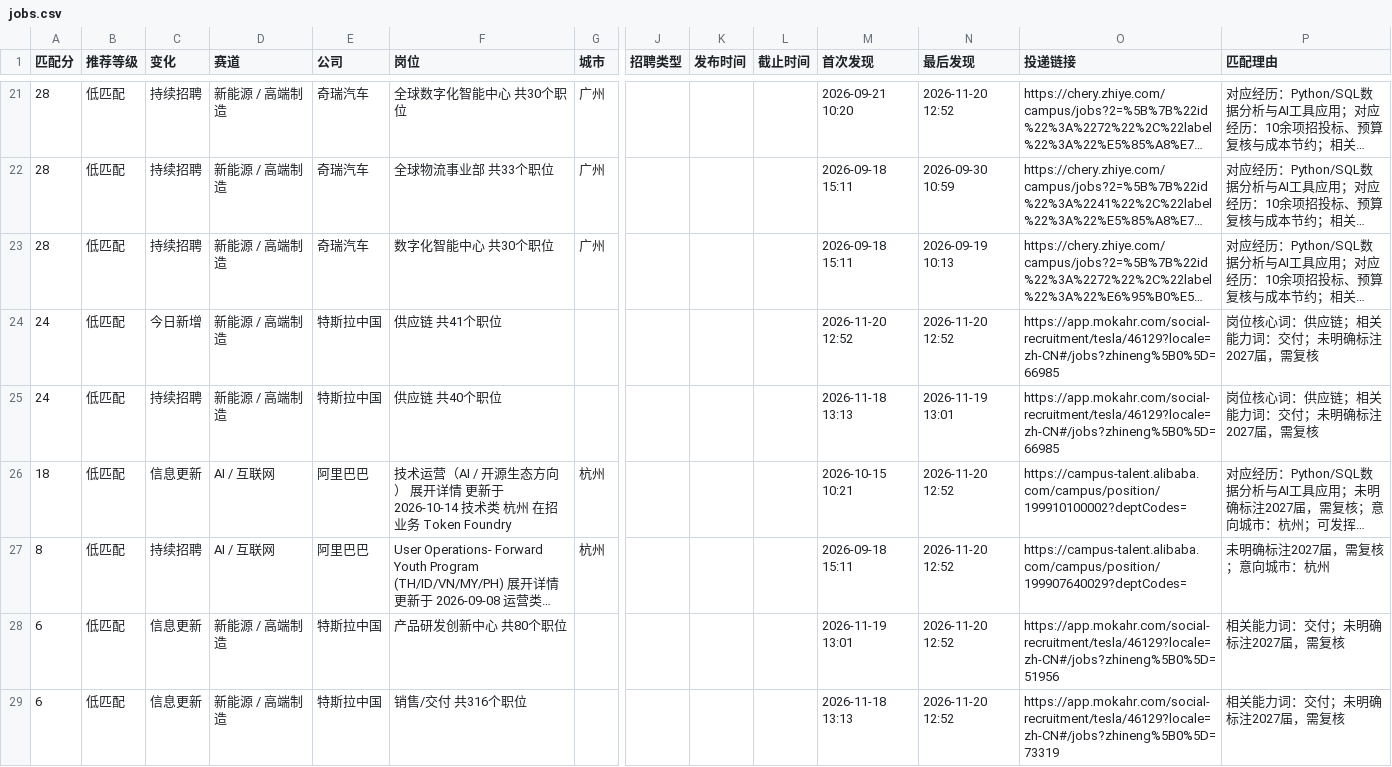
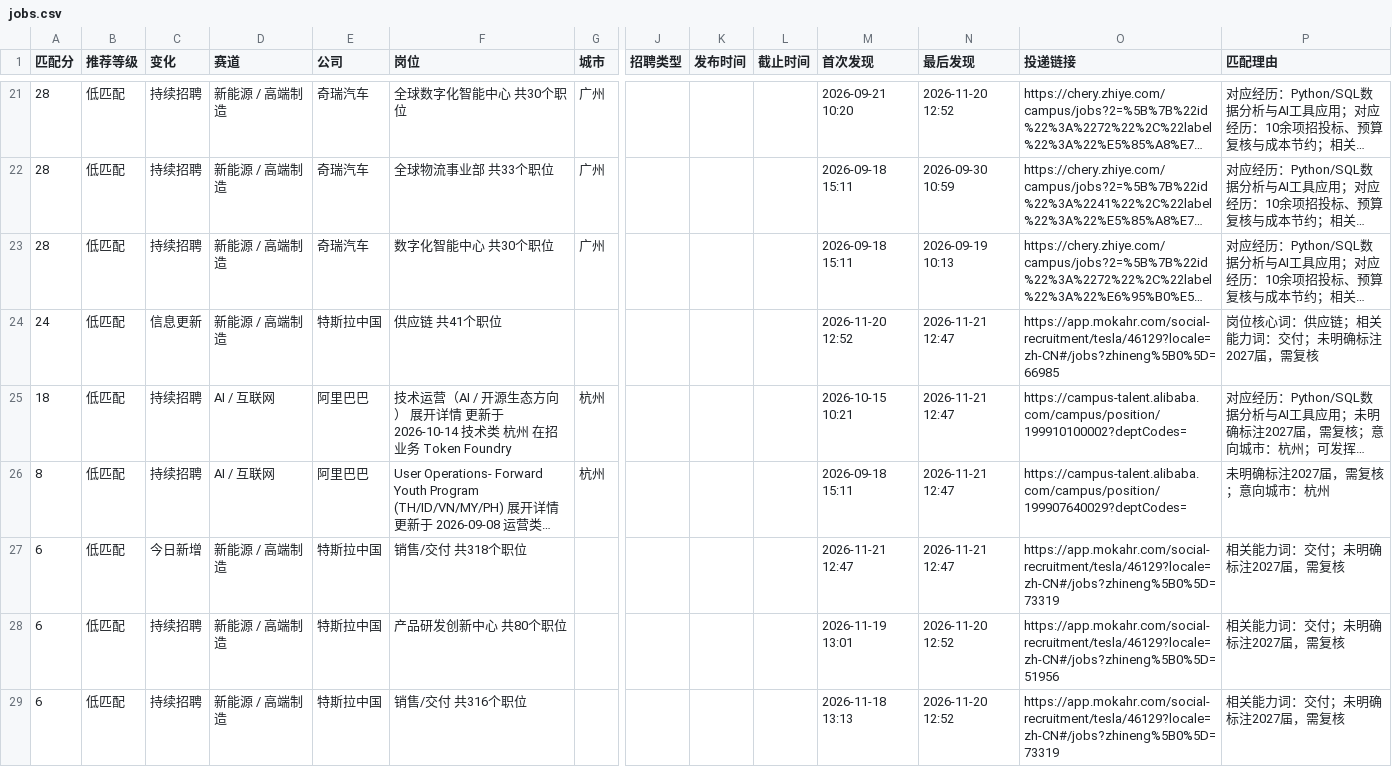
Before and after one commit to yujia2560/campus-job-radar, a CSV file: reports/jobs.csv, drawn as a sheet; only a part is shown, gaps mark what is left out; long unchanged cells end in …; removed rows and columns are numbered as before the commit, all else as after; rows hold the shown columns only; the diff covers the shown part only; the diff names each change by its address in the sheet, - before the commit and + after, or states it on an @@ line.

```diff
--- a/reports/jobs.csv
+++ b/reports/jobs.csv
-C24 (变化): 今日新增
+C24 (变化): 信息更新
-N24 (最后发现): 2026-11-20 12:52
+N24 (最后发现): 2026-11-21 12:47
-row 25: 24 | 低匹配 | 持续招聘 | 新能源 / 高端制造 | 特斯拉中国 | 供应链 共40个职位 |  |  |  |  | 2026-11-18 13:13 | 2026-11-19 13:01 | https://app.mokahr.com/social-recruitment/tesla/46129?locale=zh-CN#/jobs?zhineng%5B0%5D=66985 | 岗位核心词：供应链；相关能力词：交付；未明确标注2027届，需复核
-C25 (变化): 信息更新
+C25 (变化): 持续招聘
-N25:N26 (最后发现): 2026-11-20 12:52
+N25:N26 (最后发现): 2026-11-21 12:47
+row 27: 6 | 低匹配 | 今日新增 | 新能源 / 高端制造 | 特斯拉中国 | 销售/交付 共318个职位 |  |  |  |  | 2026-11-21 12:47 | 2026-11-21 12:47 | https://app.mokahr.com/social-recruitment/tesla/46129?locale=zh-CN#/jobs?zhineng%5B0%5D=73319 | 相关能力词：交付；未明确标注2027届，需复核
-C28:C29 (变化): 信息更新
+C28:C29 (变化): 持续招聘
```
Also changed, not shown: 1 added row and 30 edited cells elsewhere in this file, 4 other files.
